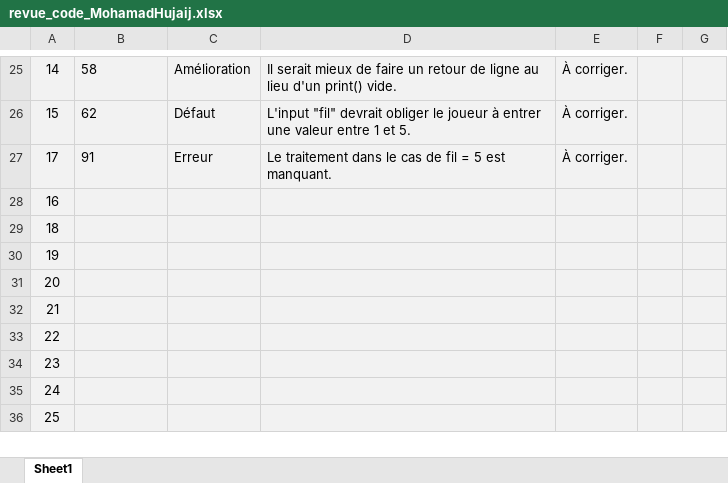
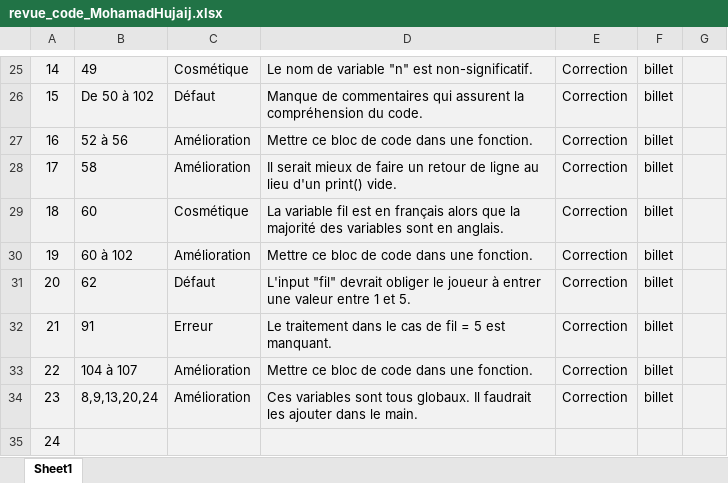
Before and after one commit to XavierPaquet-Rapold/420-5GP-BB-TP1, an Excel workbook: TP1/revue_code/revue_code_MohamadHujaij.xlsx, sheet Sheet1, drawn as a sheet; only a part is shown, gaps mark what is left out; values as stored, in another font and other column widths than the file's, no borders; removed rows and columns are numbered as before the commit, all else as after; the diff covers the shown part only; the diff names each change by its address in the sheet, - before the commit and + after, or states it on an @@ line.

```diff
--- a/TP1/revue_code/revue_code_MohamadHujaij.xlsx (sheet Sheet1)
+++ b/TP1/revue_code/revue_code_MohamadHujaij.xlsx (sheet Sheet1)
-B25: 58
+B25: 49
-C25: Amélioration
+C25: Cosmétique
-D25: Il serait mieux de faire un retour de ligne au lieu d'un print() vide.
+D25: Le nom de variable "n" est non-significatif.
-E25:E26: À corriger.
+E25:E26: Correction
-F25:F26: (empty)
+F25:F26: billet
-B26: 62
+B26: De 50 à 102
-D26: L'input "fil" devrait obliger le joueur à entrer une valeur entre 1 et 5.
+D26: Manque de commentaires qui assurent la compréhension du code.
+row 27: 16 | 52 à 56 | Amélioration | Mettre ce bloc de code dans une fonction. | Correction | billet
-B28: 91
+B28: 58
-C28: Erreur
+C28: Amélioration
-D28: Le traitement dans le cas de fil = 5 est manquant.
+D28: Il serait mieux de faire un retour de ligne au lieu d'un print() vide.
-E28: À corriger.
+E28: Correction
-F28: (empty)
+F28: billet
-row 28: 16
-B29: (empty)
+B29: 60
-C29: (empty)
+C29: Cosmétique
-D29: (empty)
+D29: La variable fil est en français alors que la majorité des variables sont en anglais.
-E29:E34: (empty)
+E29:E34: Correction
-F29:F34: (empty)
+F29:F34: billet
-B30: (empty)
+B30: 60 à 102
-C30: (empty)
+C30: Amélioration
-D30: (empty)
+D30: Mettre ce bloc de code dans une fonction.
-B31: (empty)
+B31: 62
-C31: (empty)
+C31: Défaut
-D31: (empty)
+D31: L'input "fil" devrait obliger le joueur à entrer une valeur entre 1 et 5.
-B32: (empty)
+B32: 91
-C32: (empty)
+C32: Erreur
-D32: (empty)
+D32: Le traitement dans le cas de fil = 5 est manquant.
-B33: (empty)
+B33: 104 à 107
-C33:C34: (empty)
+C33:C34: Amélioration
-D33: (empty)
+D33: Mettre ce bloc de code dans une fonction.
-B34: (empty)
+B34: 8,9,13,20,24
-D34: (empty)
+D34: Ces variables sont tous globaux. Il faudrait les ajouter dans le main.
-row 36: 25
```
Also changed, not shown: 3 removed rows and 56 edited cells elsewhere in this sheet, formulas that keep their value.
